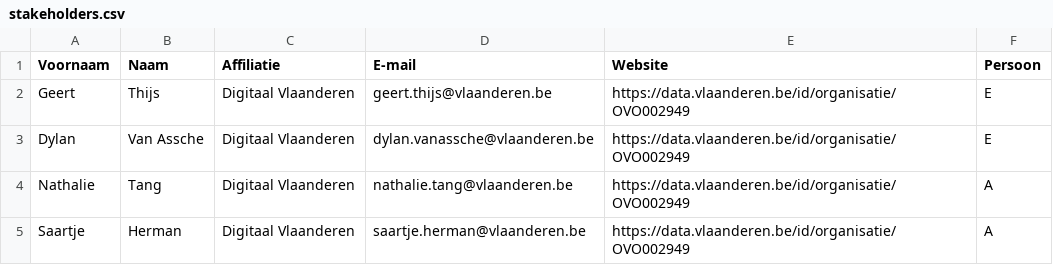
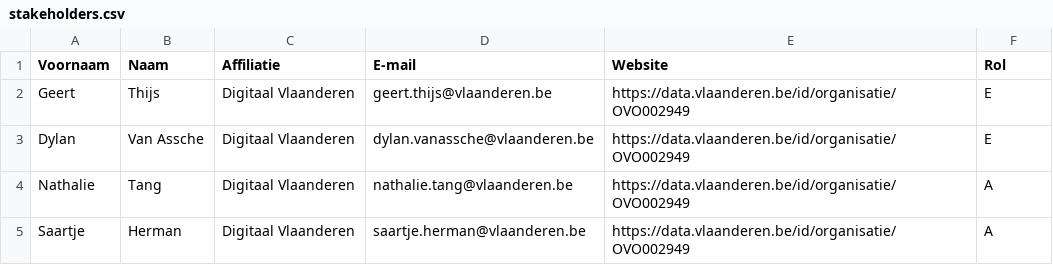
Before and after one commit to Informatievlaanderen/OSLOthema-trajectcontrole, a CSV file: stakeholders.csv, drawn as a sheet.

Commit message:
OSLO-Voertuigregistratie-MAGDA-IMPL: weerbericht + stakeholders fixes

```diff
--- a/stakeholders.csv
+++ b/stakeholders.csv
@@ -1,2 +1,2 @@
-Voornaam;Naam;Affiliatie;E-mail;Website;Persoon;
+Voornaam;Naam;Affiliatie;E-mail;Website;Rol;
 Geert;Thijs;Digitaal Vlaanderen;geert.thijs@vlaanderen.be;https://data.vlaanderen.be/id/organisatie/OVO002949;E;
```
Also changed, not shown: 1 other file.
